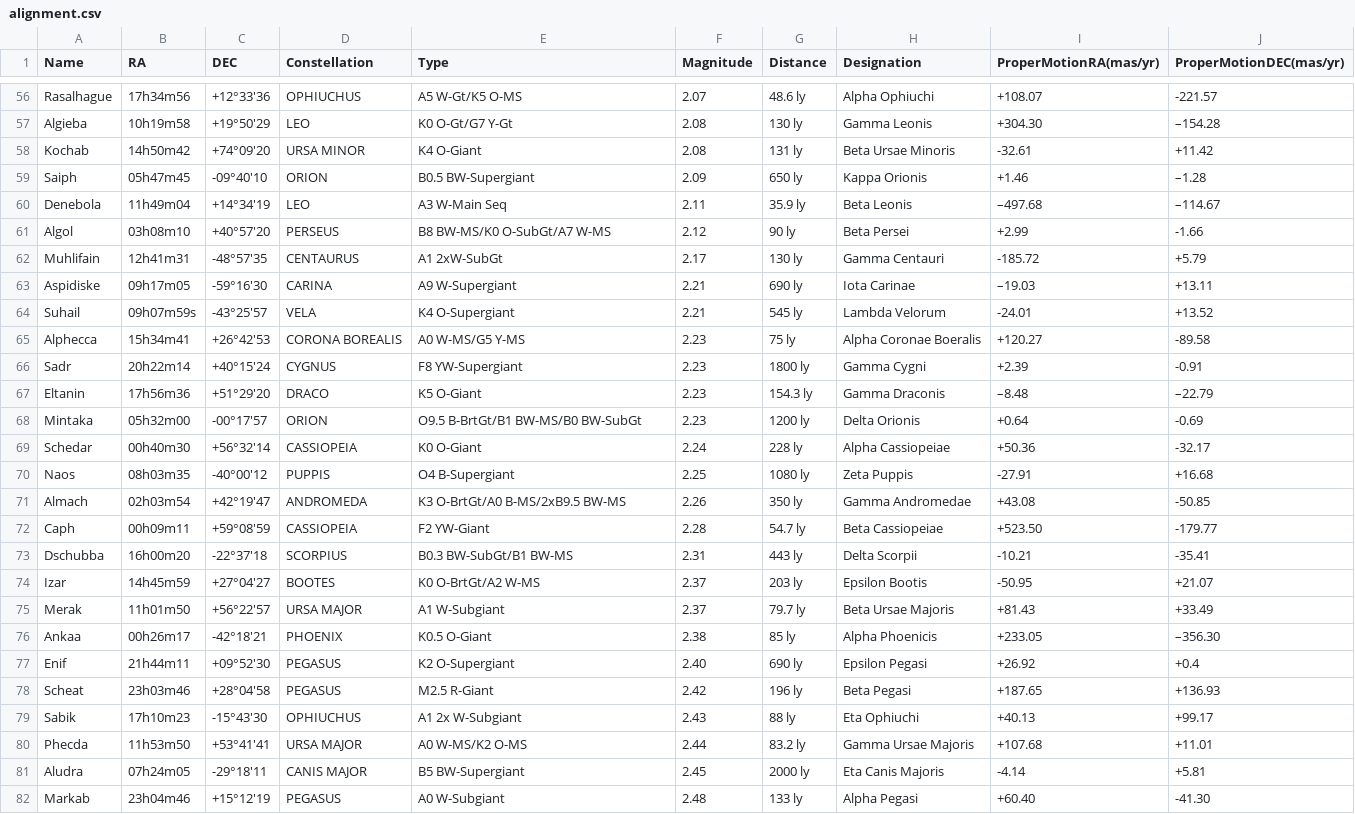
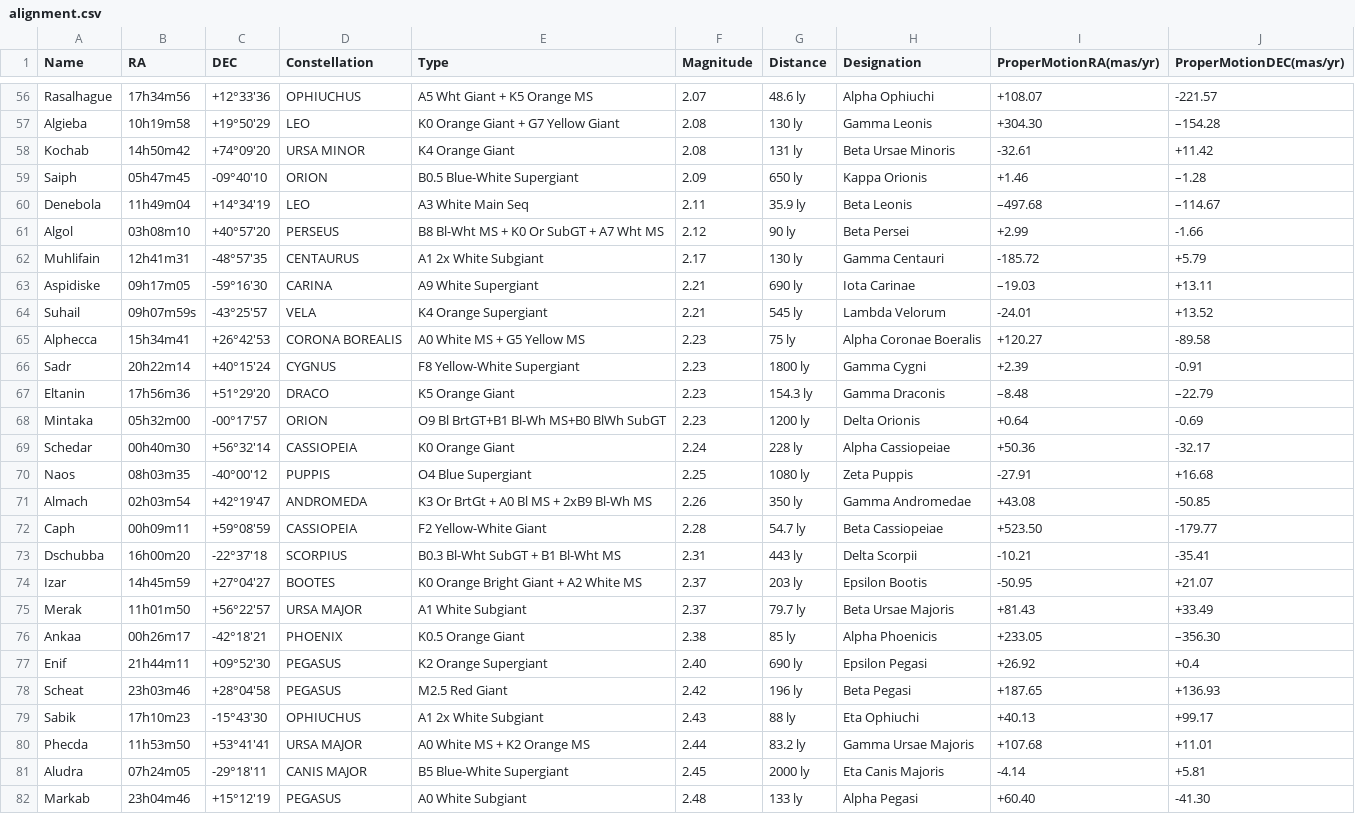
Before and after one commit to Phobos2350/DobDSC, a CSV file: data/alignment.csv, drawn as a sheet; only a part is shown, gaps mark what is left out; the diff covers the shown part only; the diff names each change by its address in the sheet, - before the commit and + after, or states it on an @@ line.

```diff
--- a/data/alignment.csv
+++ b/data/alignment.csv
-E56 (Type): A5 W-Gt/K5 O-MS
+E56 (Type): A5 Wht Giant + K5 Orange MS
-E57 (Type): K0 O-Gt/G7 Y-Gt
+E57 (Type): K0 Orange Giant + G7 Yellow Giant
-E58 (Type): K4 O-Giant
+E58 (Type): K4 Orange Giant
-E59 (Type): B0.5 BW-Supergiant
+E59 (Type): B0.5 Blue-White Supergiant
-E60 (Type): A3 W-Main Seq
+E60 (Type): A3 White Main Seq
-E61 (Type): B8 BW-MS/K0 O-SubGt/A7 W-MS
+E61 (Type): B8 Bl-Wht MS + K0 Or SubGT + A7 Wht MS
-E62 (Type): A1 2xW-SubGt
+E62 (Type): A1 2x White Subgiant
-E63 (Type): A9 W-Supergiant
+E63 (Type): A9 White Supergiant
-E64 (Type): K4 O-Supergiant
+E64 (Type): K4 Orange Supergiant
-E65 (Type): A0 W-MS/G5 Y-MS
+E65 (Type): A0 White MS + G5 Yellow MS
-E66 (Type): F8 YW-Supergiant
+E66 (Type): F8 Yellow-White Supergiant
-E67 (Type): K5 O-Giant
+E67 (Type): K5 Orange Giant
-E68 (Type): O9.5 B-BrtGt/B1 BW-MS/B0 BW-SubGt
+E68 (Type): O9 Bl BrtGT+B1 Bl-Wh MS+B0 BlWh SubGT
-E69 (Type): K0 O-Giant
+E69 (Type): K0 Orange Giant
-E70 (Type): O4 B-Supergiant
+E70 (Type): O4 Blue Supergiant
-E71 (Type): K3 O-BrtGt/A0 B-MS/2xB9.5 BW-MS
+E71 (Type): K3 Or BrtGt + A0 Bl MS + 2xB9 Bl-Wh MS
-E72 (Type): F2 YW-Giant
+E72 (Type): F2 Yellow-White Giant
-E73 (Type): B0.3 BW-SubGt/B1 BW-MS
+E73 (Type): B0.3 Bl-Wht SubGT + B1 Bl-Wht MS
-E74 (Type): K0 O-BrtGt/A2 W-MS
+E74 (Type): K0 Orange Bright Giant + A2 White MS
-E75 (Type): A1 W-Subgiant
+E75 (Type): A1 White Subgiant
-E76 (Type): K0.5 O-Giant
+E76 (Type): K0.5 Orange Giant
-E77 (Type): K2 O-Supergiant
+E77 (Type): K2 Orange Supergiant
-E78 (Type): M2.5 R-Giant
+E78 (Type): M2.5 Red Giant
-E79 (Type): A1 2x W-Subgiant
+E79 (Type): A1 2x White Subgiant
-E80 (Type): A0 W-MS/K2 O-MS
+E80 (Type): A0 White MS + K2 Orange MS
-E81 (Type): B5 BW-Supergiant
+E81 (Type): B5 Blue-White Supergiant
-E82 (Type): A0 W-Subgiant
+E82 (Type): A0 White Subgiant
```
Also changed, not shown: 73 edited cells elsewhere in this file, 1 other file.
